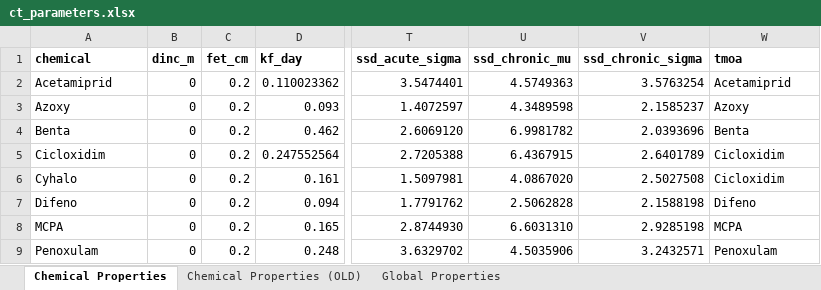
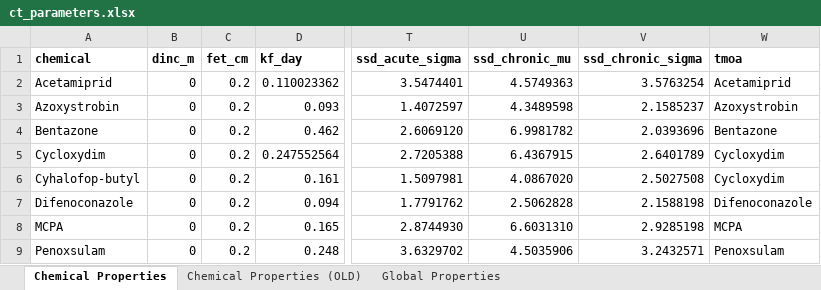
Before and after one commit to erahumed/erahumed, an Excel workbook: data-raw/raw/ct_parameters.xlsx, sheet Chemical Properties, drawn as a sheet; only a part is shown, gaps mark what is left out; values as stored, in another font and other column widths than the file's, no borders; the diff names each change by its address in the sheet, - before the commit and + after, or states it on an @@ line.

```diff
--- a/data-raw/raw/ct_parameters.xlsx (sheet Chemical Properties)
+++ b/data-raw/raw/ct_parameters.xlsx (sheet Chemical Properties)
-A3 (chemical): Azoxy
+A3 (chemical): Azoxystrobin
-W3 (tmoa): Azoxy
+W3 (tmoa): Azoxystrobin
-A4 (chemical): Benta
+A4 (chemical): Bentazone
-W4 (tmoa): Benta
+W4 (tmoa): Bentazone
-A5 (chemical): Cicloxidim
+A5 (chemical): Cycloxydim
-W5:W6 (tmoa): Cicloxidim
+W5:W6 (tmoa): Cycloxydim
-A6 (chemical): Cyhalo
+A6 (chemical): Cyhalofop-butyl
-A7 (chemical): Difeno
+A7 (chemical): Difenoconazole
-W7 (tmoa): Difeno
+W7 (tmoa): Difenoconazole
-A9 (chemical): Penoxulam
+A9 (chemical): Penoxsulam
-W9 (tmoa): Penoxulam
+W9 (tmoa): Penoxsulam
```
Also changed, not shown: 52 other files.
